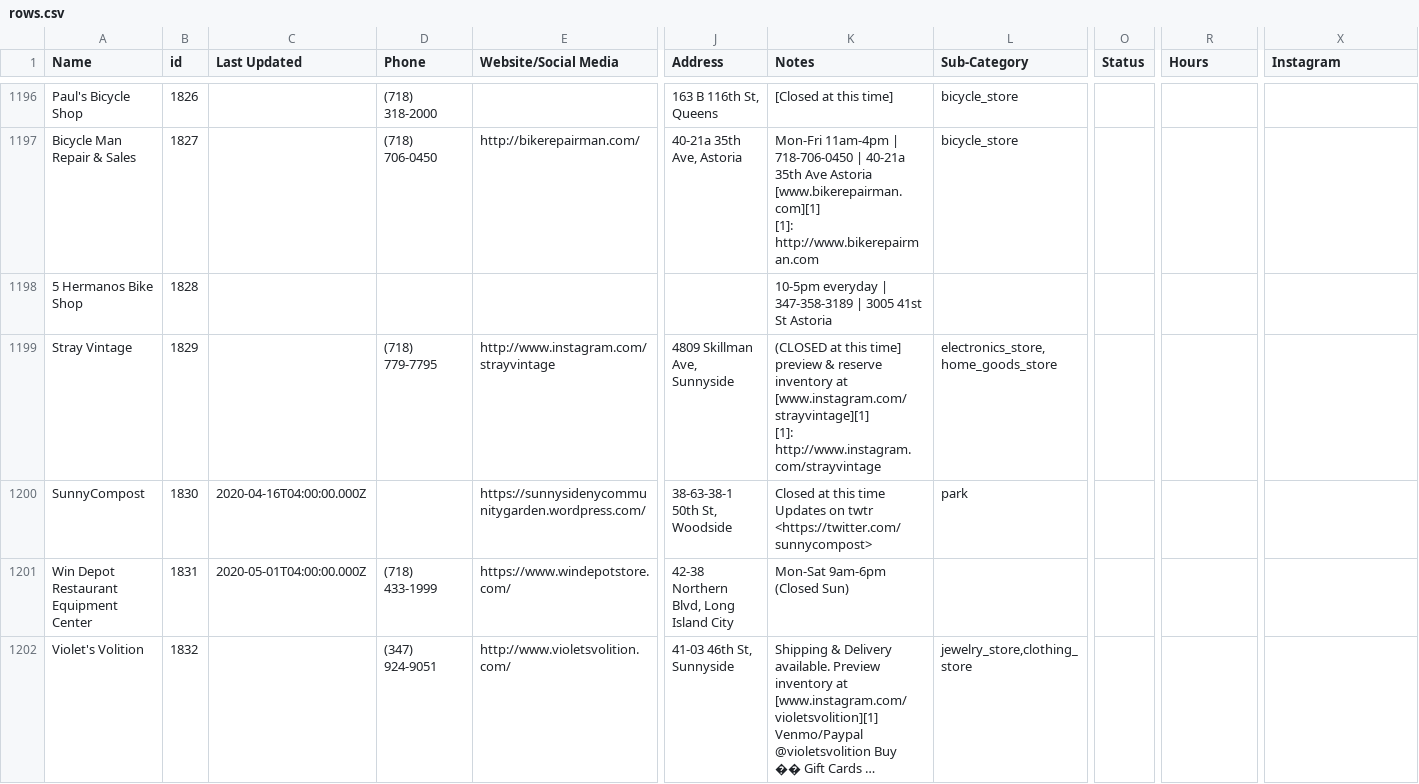
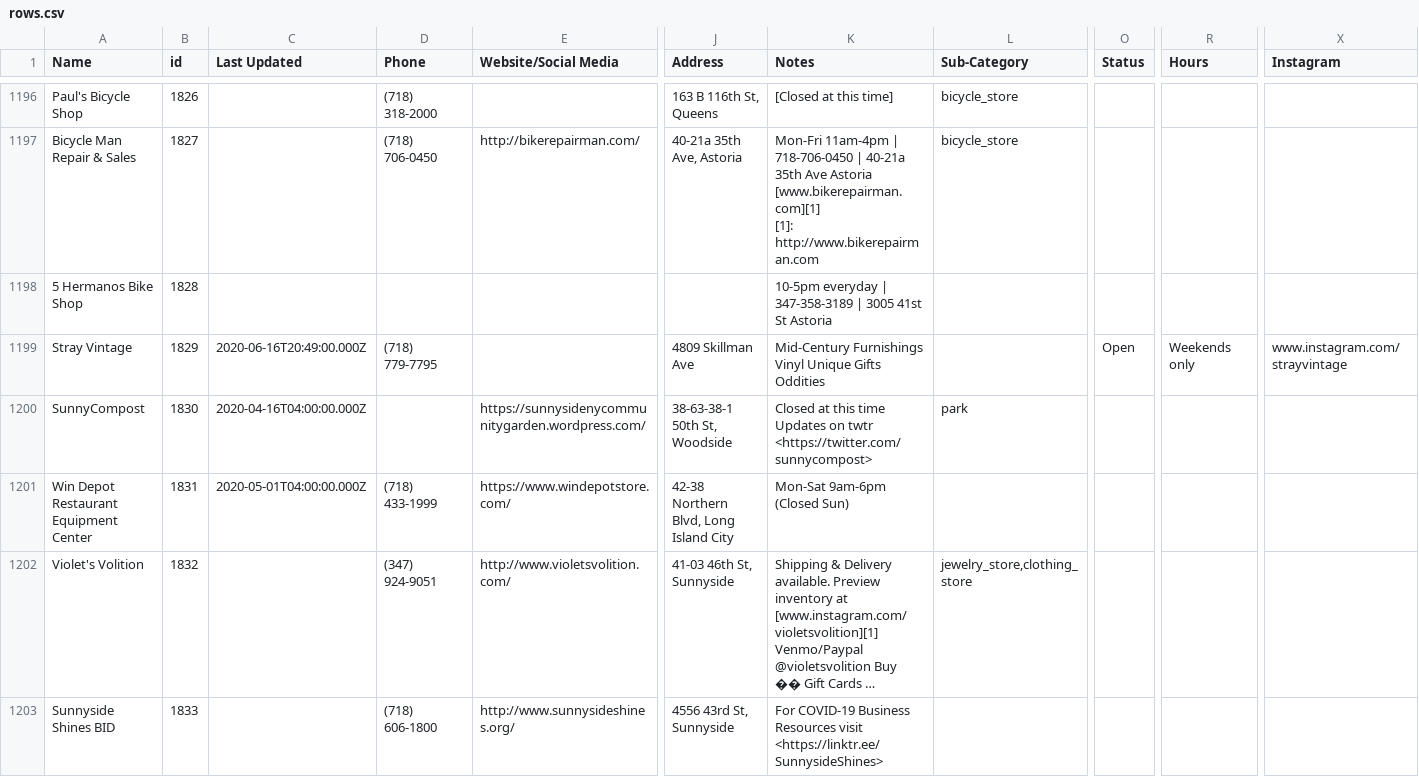
Before and after one commit to zhik/open_business_directory, a CSV file: data/rows.csv, drawn as a sheet; only a part is shown, gaps mark what is left out; the shorter side is filled out with more unchanged rows; long unchanged cells end in …; ↵ is a line break in a cell; the diff names each change by its address in the sheet, - before the commit and + after, or states it on an @@ line.

Commit message:
Update rows.csv

```diff
--- a/data/rows.csv
+++ b/data/rows.csv
-C1199 (Last Updated): (empty)
+C1199 (Last Updated): 2020-06-16T20:49:00.000Z
-E1199 (Website/Social Media): http://www.instagram.com/strayvintage
+E1199 (Website/Social Media): (empty)
-J1199 (Address): 4809 Skillman Ave, Sunnyside
+J1199 (Address): 4809 Skillman Ave
-K1199 (Notes): (CLOSED at this time] preview & reserve inventory at [www.instagram.com/strayvintage][1] ↵ [1]: http://www.instagram.com/strayvintage
+K1199 (Notes): Mid-Century Furnishings Vinyl Unique Gifts Oddities
-L1199 (Sub-Category): electronics_store,home_goods_store
+L1199 (Sub-Category): (empty)
-O1199 (Status): (empty)
+O1199 (Status): Open
-R1199 (Hours): (empty)
+R1199 (Hours): Weekends only
-X1199 (Instagram): (empty)
+X1199 (Instagram): www.instagram.com/strayvintage
```
